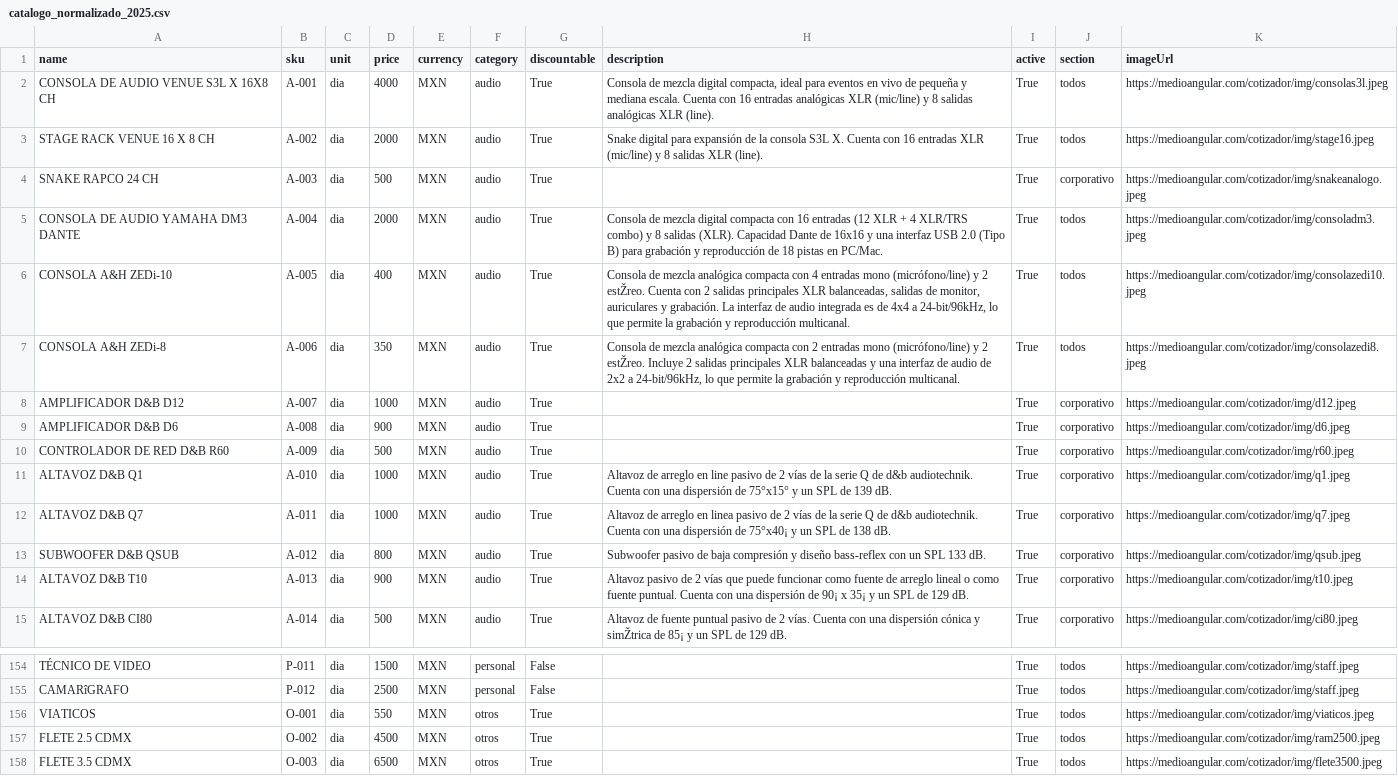
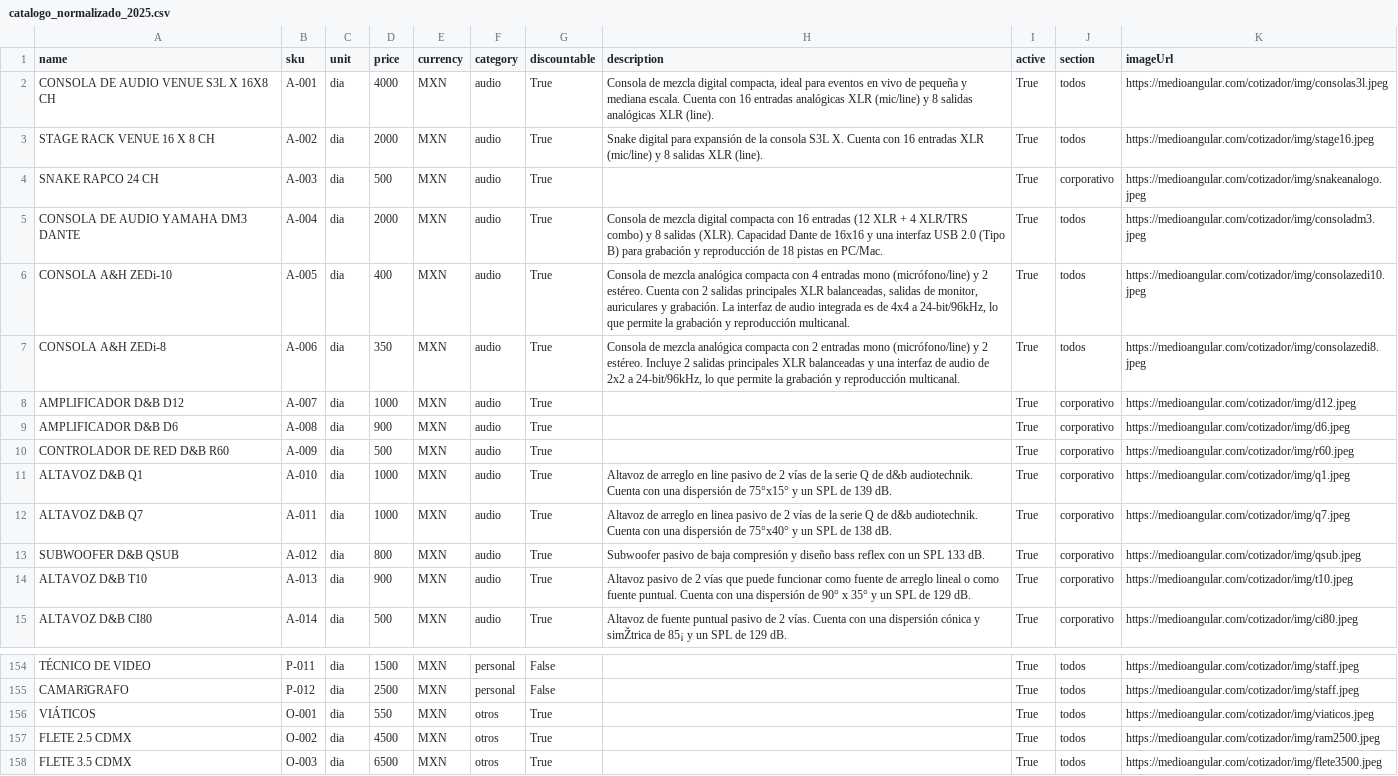
Before and after one commit to Paulgp3/cotizador-local-jp, a CSV file: data/catalogo_normalizado_2025.csv, drawn as a sheet; only a part is shown, gaps mark what is left out; the diff covers the shown part only.

```diff
--- a/data/catalogo_normalizado_2025.csv
+++ b/data/catalogo_normalizado_2025.csv
@@ -5,4 +5,4 @@ SNAKE RAPCO 24 CH,A-003,dia,500,MXN,audio,True,,True,corporativo,https://medioan
 CONSOLA DE AUDIO YAMAHA DM3 DANTE,A-004,dia,2000,MXN,audio,True,Consola de mezcla digital compacta con 16 entradas (12 XLR + 4 XLR/TRS combo) y 8 salidas (XLR). Capacidad Dante de 16x16 y una interfaz USB 2.0 (Tipo B) para grabación y reproducción de 18 pistas en PC/Mac.,True,todos,https://medioangular.com/cotizador/img/consoladm3.jpeg
-CONSOLA A&H ZEDi-10,A-005,dia,400,MXN,audio,True,"Consola de mezcla analógica compacta con 4 entradas mono (micrófono/line) y 2 estŽreo. Cuenta con 2 salidas principales XLR balanceadas, salidas de monitor, auriculares y grabación. La interfaz de audio integrada es de 4x4 a 24-bit/96kHz, lo que permite la grabación y reproducción multicanal.",True,todos,https://medioangular.com/cotizador/img/consolazedi10.jpeg
-CONSOLA A&H ZEDi-8,A-006,dia,350,MXN,audio,True,"Consola de mezcla analógica compacta con 2 entradas mono (micrófono/line) y 2 estŽreo. Incluye 2 salidas principales XLR balanceadas y una interfaz de audio de 2x2 a 24-bit/96kHz, lo que permite la grabación y reproducción multicanal.",True,todos,https://medioangular.com/cotizador/img/consolazedi8.jpeg
+CONSOLA A&H ZEDi-10,A-005,dia,400,MXN,audio,True,"Consola de mezcla analógica compacta con 4 entradas mono (micrófono/line) y 2 estéreo. Cuenta con 2 salidas principales XLR balanceadas, salidas de monitor, auriculares y grabación. La interfaz de audio integrada es de 4x4 a 24-bit/96kHz, lo que permite la grabación y reproducción multicanal.",True,todos,https://medioangular.com/cotizador/img/consolazedi10.jpeg
+CONSOLA A&H ZEDi-8,A-006,dia,350,MXN,audio,True,"Consola de mezcla analógica compacta con 2 entradas mono (micrófono/line) y 2 estéreo. Incluye 2 salidas principales XLR balanceadas y una interfaz de audio de 2x2 a 24-bit/96kHz, lo que permite la grabación y reproducción multicanal.",True,todos,https://medioangular.com/cotizador/img/consolazedi8.jpeg
 AMPLIFICADOR D&B D12,A-007,dia,1000,MXN,audio,True,,True,corporativo,https://medioangular.com/cotizador/img/d12.jpeg
@@ -12,5 +12,5 @@ ALTAVOZ D&B Q1,A-010,dia,1000,MXN,audio,True,"Altavoz de arreglo en line pasivo
 ",True,corporativo,https://medioangular.com/cotizador/img/q1.jpeg
-ALTAVOZ D&B Q7,A-011,dia,1000,MXN,audio,True,Altavoz de arreglo en linea pasivo de 2 vías de la serie Q de d&b audiotechnik. Cuenta con una dispersión de 75°x40¡ y un SPL de 138 dB.,True,corporativo,https://medioangular.com/cotizador/img/q7.jpeg
-SUBWOOFER D&B QSUB,A-012,dia,800,MXN,audio,True,Subwoofer pasivo de baja compresión y diseño bass-reflex con un SPL 133 dB.,True,corporativo,https://medioangular.com/cotizador/img/qsub.jpeg
-ALTAVOZ D&B T10,A-013,dia,900,MXN,audio,True,Altavoz pasivo de 2 vías que puede funcionar como fuente de arreglo lineal o como fuente puntual. Cuenta con una dispersión de 90¡ x 35¡ y un SPL de 129 dB.,True,corporativo,https://medioangular.com/cotizador/img/t10.jpeg
+ALTAVOZ D&B Q7,A-011,dia,1000,MXN,audio,True,Altavoz de arreglo en linea pasivo de 2 vías de la serie Q de d&b audiotechnik. Cuenta con una dispersión de 75°x40° y un SPL de 138 dB.,True,corporativo,https://medioangular.com/cotizador/img/q7.jpeg
+SUBWOOFER D&B QSUB,A-012,dia,800,MXN,audio,True,Subwoofer pasivo de baja compresión y diseño bass reflex con un SPL 133 dB.,True,corporativo,https://medioangular.com/cotizador/img/qsub.jpeg
+ALTAVOZ D&B T10,A-013,dia,900,MXN,audio,True,Altavoz pasivo de 2 vías que puede funcionar como fuente de arreglo lineal o como fuente puntual. Cuenta con una dispersión de 90° x 35° y un SPL de 129 dB.,True,corporativo,https://medioangular.com/cotizador/img/t10.jpeg
 ALTAVOZ D&B CI80,A-014,dia,500,MXN,audio,True,Altavoz de fuente puntual pasivo de 2 vías. Cuenta con una dispersión cónica y simŽtrica de 85¡ y un SPL de 129 dB.,True,corporativo,https://medioangular.com/cotizador/img/ci80.jpeg
@@ -158,3 +158,3 @@ TÉCNICO DE VIDEO,P-011,dia,1500,MXN,personal,False,,True,todos,https://medioang
 CAMARîGRAFO,P-012,dia,2500,MXN,personal,False,,True,todos,https://medioangular.com/cotizador/img/staff.jpeg
-VIATICOS,O-001,dia,550,MXN,otros,True,,True,todos,https://medioangular.com/cotizador/img/viaticos.jpeg
+VIÁTICOS,O-001,dia,550,MXN,otros,True,,True,todos,https://medioangular.com/cotizador/img/viaticos.jpeg
 FLETE 2.5 CDMX,O-002,dia,4500,MXN,otros,True,,True,todos,https://medioangular.com/cotizador/img/ram2500.jpeg
```
Also changed, not shown: 20 edited cells elsewhere in this file.
